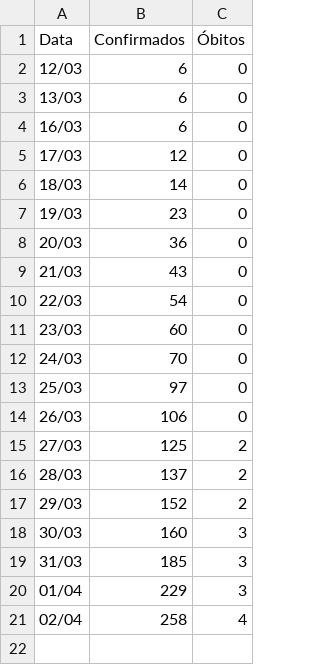
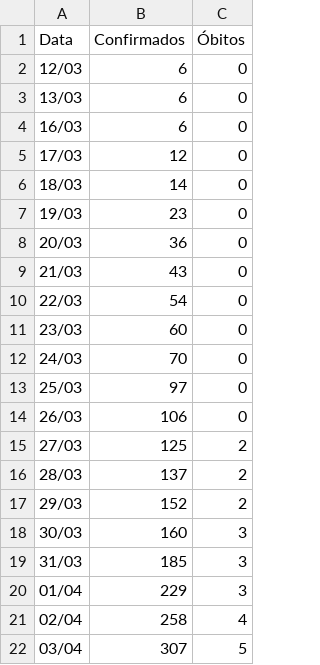
Before and after one commit to claudineipereira/coronga-pr, a CSV file: data/coronga-pr.csv, drawn as a sheet.

Commit message:
Add 03/04 data

```diff
--- a/data/coronga-pr.csv
+++ b/data/coronga-pr.csv
@@ -21 +21,2 @@ Data,Confirmados,Óbitos
 02/04,258,4
+03/04,307,5
```
Also changed, not shown: 2 other files.
